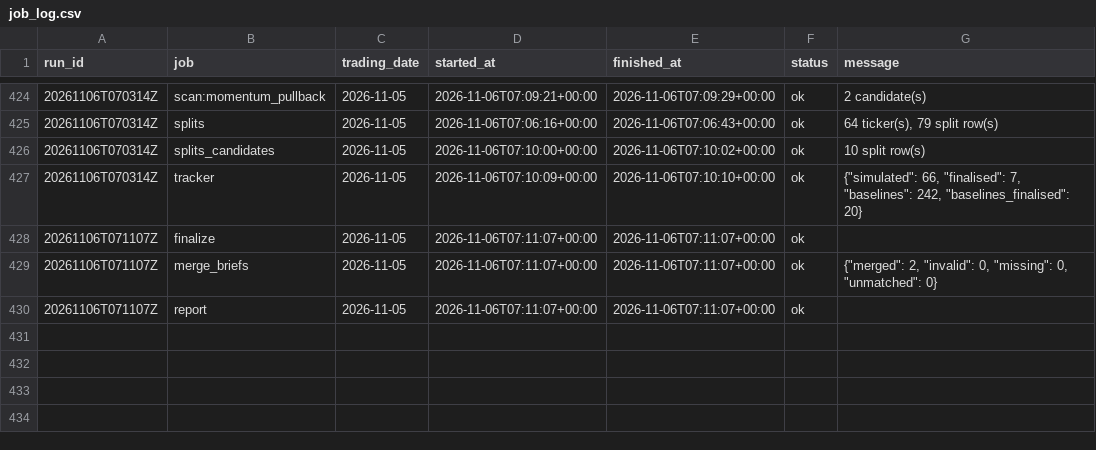
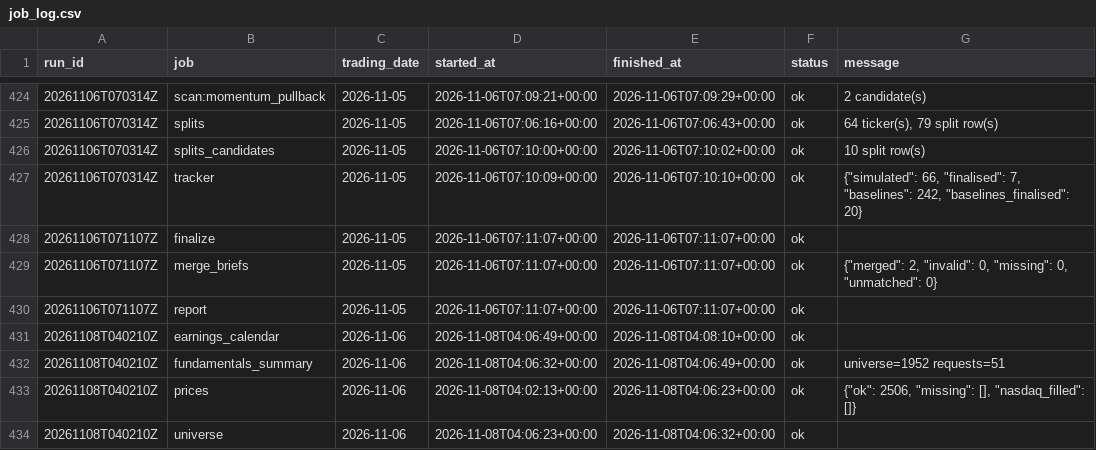
Before and after one commit to ilaybar110/swing-screener, a CSV file: state/job_log.csv, drawn as a sheet; only a part is shown, gaps mark what is left out.

```diff
--- a/state/job_log.csv
+++ b/state/job_log.csv
@@ -430 +430,5 @@ run_id,job,trading_date,started_at,finished_at,status,message
 20261106T071107Z,report,2026-11-05,2026-11-06T07:11:07+00:00,2026-11-06T07:11:07+00:00,ok,
+20261108T040210Z,earnings_calendar,2026-11-06,2026-11-08T04:06:49+00:00,2026-11-08T04:08:10+00:00,ok,
+20261108T040210Z,fundamentals_summary,2026-11-06,2026-11-08T04:06:32+00:00,2026-11-08T04:06:49+00:00,ok,universe=1952 requests=51
+20261108T040210Z,prices,2026-11-06,2026-11-08T04:02:13+00:00,2026-11-08T04:06:23+00:00,ok,"{""ok"": 2506, ""missing"": [], ""nasdaq_filled"": []}"
+20261108T040210Z,universe,2026-11-06,2026-11-08T04:06:23+00:00,2026-11-08T04:06:32+00:00,ok,
```
Also changed, not shown: state/earnings_dates.csv, 3 other files.
